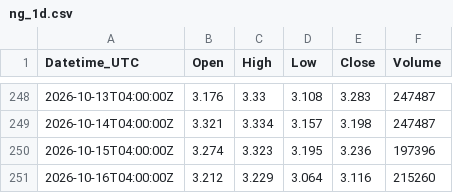
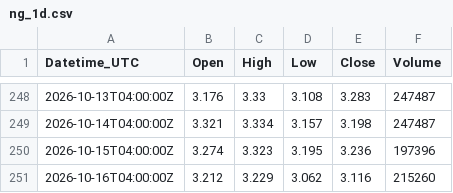
Before and after one commit to Kubula-xu/claude-finance-data, a CSV file: data/ng_1d.csv, drawn as a sheet; only a part is shown, gaps mark what is left out.

```diff
--- a/data/ng_1d.csv
+++ b/data/ng_1d.csv
@@ -250,2 +250,2 @@ Datetime_UTC,Open,High,Low,Close,Volume
 2026-10-15T04:00:00Z,3.274,3.323,3.195,3.236,197396
-2026-10-16T04:00:00Z,3.212,3.229,3.064,3.116,215260
+2026-10-16T04:00:00Z,3.212,3.229,3.062,3.116,215260
```
Also changed, not shown: data/gold_1d.csv, data/silver_1d.csv, 9 other files.
